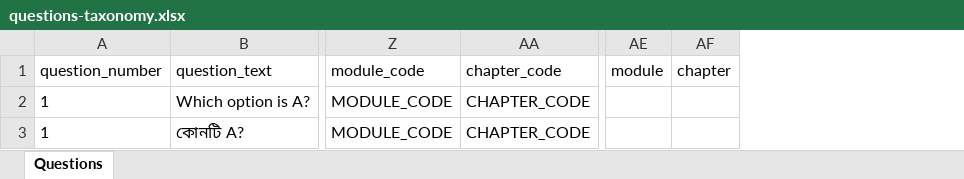
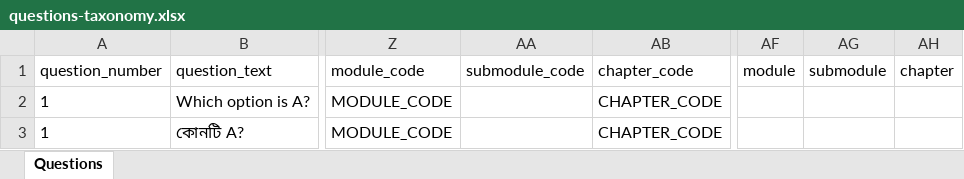
Before and after one commit to EZOPINC/mock, an Excel workbook: docs/samples/questions-taxonomy.xlsx, sheet Questions, drawn as a sheet; only a part is shown, gaps mark what is left out; values as stored, in another font and other column widths than the file's, no borders; the diff names each change by its address in the sheet, - before the commit and + after, or states it on an @@ line.

```diff
--- a/docs/samples/questions-taxonomy.xlsx (sheet Questions)
+++ b/docs/samples/questions-taxonomy.xlsx (sheet Questions)
+column AA, row 1: submodule_code
+column AG, row 1: submodule
```
Also changed, not shown: 52 other files.
